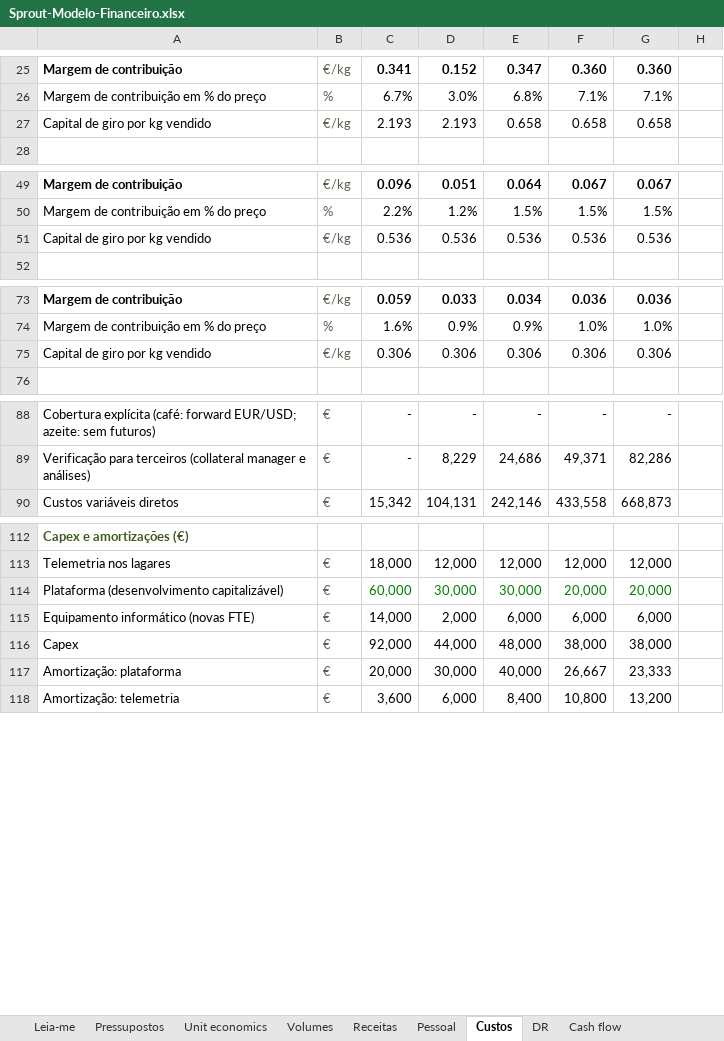
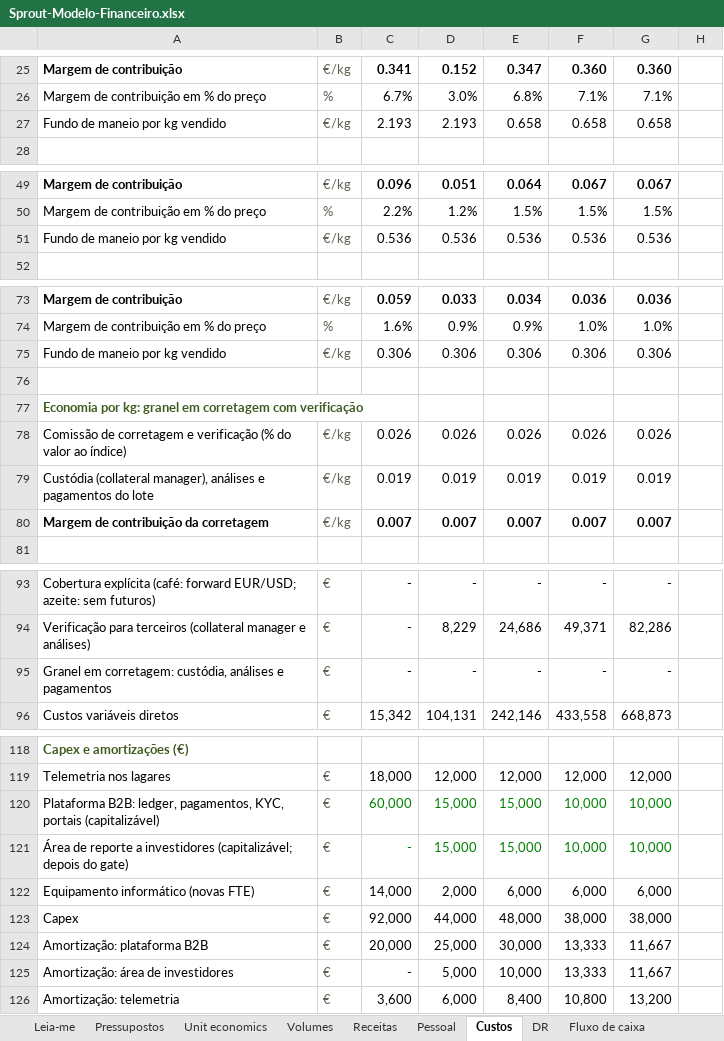
Before and after one commit to rgvduarte/Sprout, an Excel workbook: docs/business-plan/Sprout-Modelo-Financeiro.xlsx, sheet Custos, drawn as a sheet; only a part is shown, gaps mark what is left out; values as stored, in another font and other column widths than the file's, no borders; removed rows and columns are numbered as before the commit, all else as after; the diff covers the shown part only; the diff names each change by its address in the sheet, - before the commit and + after, or states it on an @@ line.

```diff
--- a/docs/business-plan/Sprout-Modelo-Financeiro.xlsx (sheet Custos)
+++ b/docs/business-plan/Sprout-Modelo-Financeiro.xlsx (sheet Custos)
-sheet tab: Cash flow
+sheet tab: Fluxo de caixa
-A27: Capital de giro por kg vendido
+A27: Fundo de maneio por kg vendido
-A51: Capital de giro por kg vendido
+A51: Fundo de maneio por kg vendido
-A75: Capital de giro por kg vendido
+A75: Fundo de maneio por kg vendido
+row 76: (empty)
+row 77: Economia por kg: granel em corretagem com verificação
+row 78: Comissão de corretagem e verificação (% do valor ao índice) | €/kg | 0.026 | 0.026 | 0.026 | 0.026 | 0.026
+row 79: Custódia (collateral manager), análises e pagamentos do lote | €/kg | 0.019 | 0.019 | 0.019 | 0.019 | 0.019
+row 80: Margem de contribuição da corretagem | €/kg | 0.007 | 0.007 | 0.007 | 0.007 | 0.007
+row 95: Granel em corretagem: custódia, análises e pagamentos | € | - | - | - | - | -
-row 114: Plataforma (desenvolvimento capitalizável) | € | 60,000 | 30,000 | 30,000 | 20,000 | 20,000
+row 120: Plataforma B2B: ledger, pagamentos, KYC, portais (capitalizável) | € | 60,000 | 15,000 | 15,000 | 10,000 | 10,000
+row 121: Área de reporte a investidores (capitalizável; depois do gate) | € | - | 15,000 | 15,000 | 10,000 | 10,000
-row 117: Amortização: plataforma | € | 20,000 | 30,000 | 40,000 | 26,667 | 23,333
+row 124: Amortização: plataforma B2B | € | 20,000 | 25,000 | 30,000 | 13,333 | 11,667
+row 125: Amortização: área de investidores | € | - | 5,000 | 10,000 | 13,333 | 11,667
```
Also changed, not shown: 1 edited cell elsewhere in this sheet, sheet Motor, sheet Cenários, sheet Unit economics, sheet Pressupostos, sheet Sensibilidade, sheet Fontes, 7 more sheets, formulas that keep their value, 6 other files.
